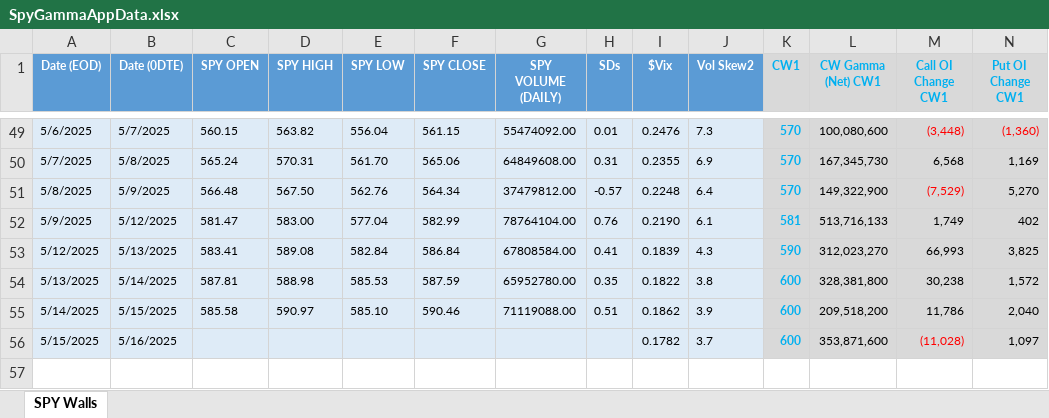
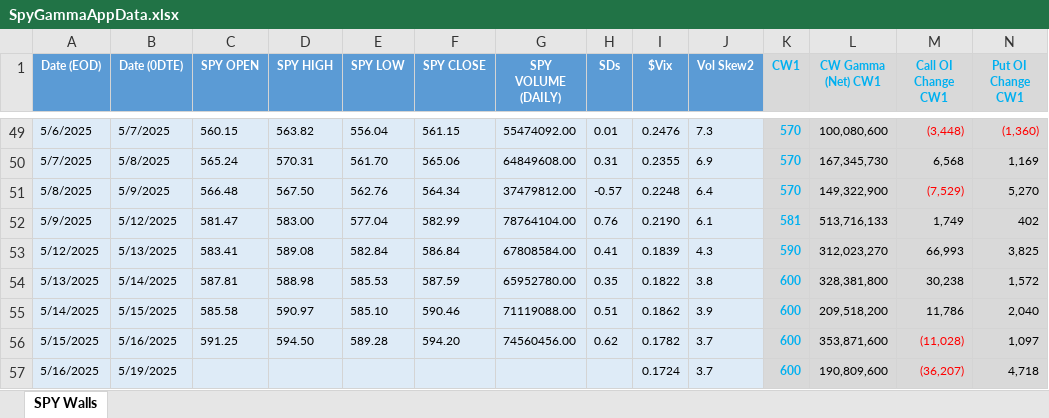
Before and after one commit to slowsteady28/spy-options-gamma-app, an Excel workbook: SpyGammaAppData.xlsx, sheet SPY Walls, drawn as a sheet; only a part is shown, gaps mark what is left out; values as stored, in another font and other column widths than the file's, no borders; conditional formats not drawn; rows hold the shown columns only; the diff names each change by its address in the sheet, - before the commit and + after, or states it on an @@ line.

Commit message:
Add files via upload

```diff
--- a/SpyGammaAppData.xlsx (sheet SPY Walls)
+++ b/SpyGammaAppData.xlsx (sheet SPY Walls)
-C56 (SPY OPEN): (empty)
+C56 (SPY OPEN): 591.25
-D56 (SPY HIGH): (empty)
+D56 (SPY HIGH): 594.50
-E56 (SPY LOW): (empty)
+E56 (SPY LOW): 589.28
-F56 (SPY CLOSE): (empty)
+F56 (SPY CLOSE): 594.20
-G56 (SPY VOLUME (DAILY)): (empty)
+G56 (SPY VOLUME (DAILY)): 74560456.00
-H56 (SDs): (empty)
+H56 (SDs): 0.62
+row 57: 5/16/2025 | 5/19/2025 |  |  |  |  |  |  | 0.1724 | 3.7 | 600 | 190,809,600 | (36,207) | 4,718
```
